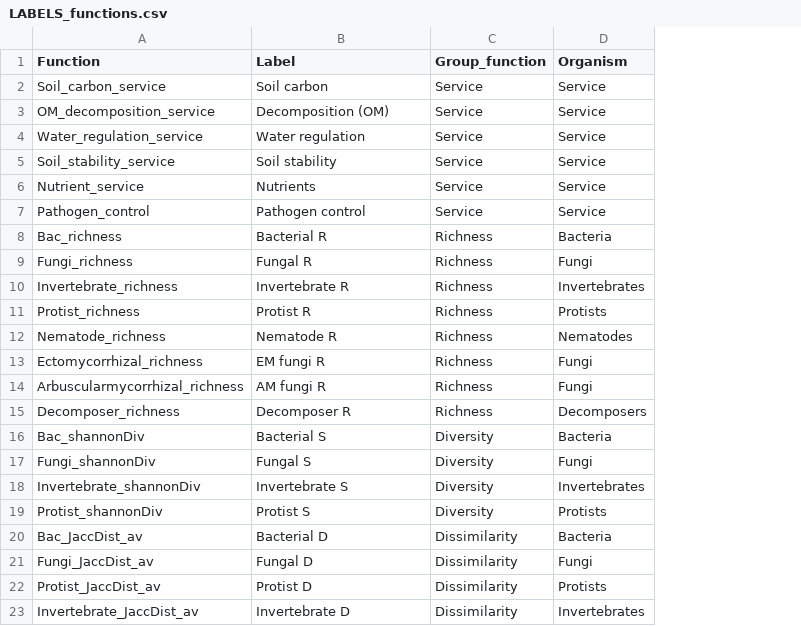
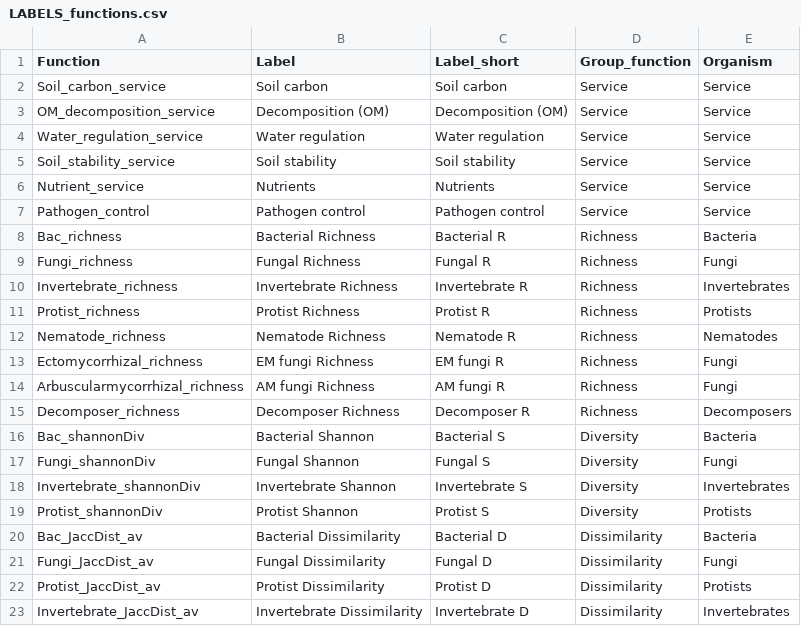
Before and after one commit to JeMaNd-r/Conservation_across_scales, a CSV file: data_raw/LABELS_functions.csv, drawn as a sheet; the diff names each change by its address in the sheet, - before the commit and + after, or states it on an @@ line.

Commit message:
Update LABELS_functions.csv
Add short but descriptive labels

```diff
--- a/data_raw/LABELS_functions.csv
+++ b/data_raw/LABELS_functions.csv
+column C (Label_short), rows 2-23: Soil carbon | Decomposition (OM) | Water regulation | Soil stability | Nutrients | Pathogen control | Bacterial R | Fungal R | Invertebrate R | Protist R | Nematode R | EM fungi R | AM fungi R | Decomposer R | Bacterial S | Fungal S | Invertebrate S | Protist S | Bacterial D | Fungal D | Protist D | Invertebrate D
-B8 (Label): Bacterial R
+B8 (Label): Bacterial Richness
-B9 (Label): Fungal R
+B9 (Label): Fungal Richness
-B10 (Label): Invertebrate R
+B10 (Label): Invertebrate Richness
-B11 (Label): Protist R
+B11 (Label): Protist Richness
-B12 (Label): Nematode R
+B12 (Label): Nematode Richness
-B13 (Label): EM fungi R
+B13 (Label): EM fungi Richness
-B14 (Label): AM fungi R
+B14 (Label): AM fungi Richness
-B15 (Label): Decomposer R
+B15 (Label): Decomposer Richness
-B16 (Label): Bacterial S
+B16 (Label): Bacterial Shannon
-B17 (Label): Fungal S
+B17 (Label): Fungal Shannon
-B18 (Label): Invertebrate S
+B18 (Label): Invertebrate Shannon
-B19 (Label): Protist S
+B19 (Label): Protist Shannon
-B20 (Label): Bacterial D
+B20 (Label): Bacterial Dissimilarity
-B21 (Label): Fungal D
+B21 (Label): Fungal Dissimilarity
-B22 (Label): Protist D
+B22 (Label): Protist Dissimilarity
-B23 (Label): Invertebrate D
+B23 (Label): Invertebrate Dissimilarity
```
